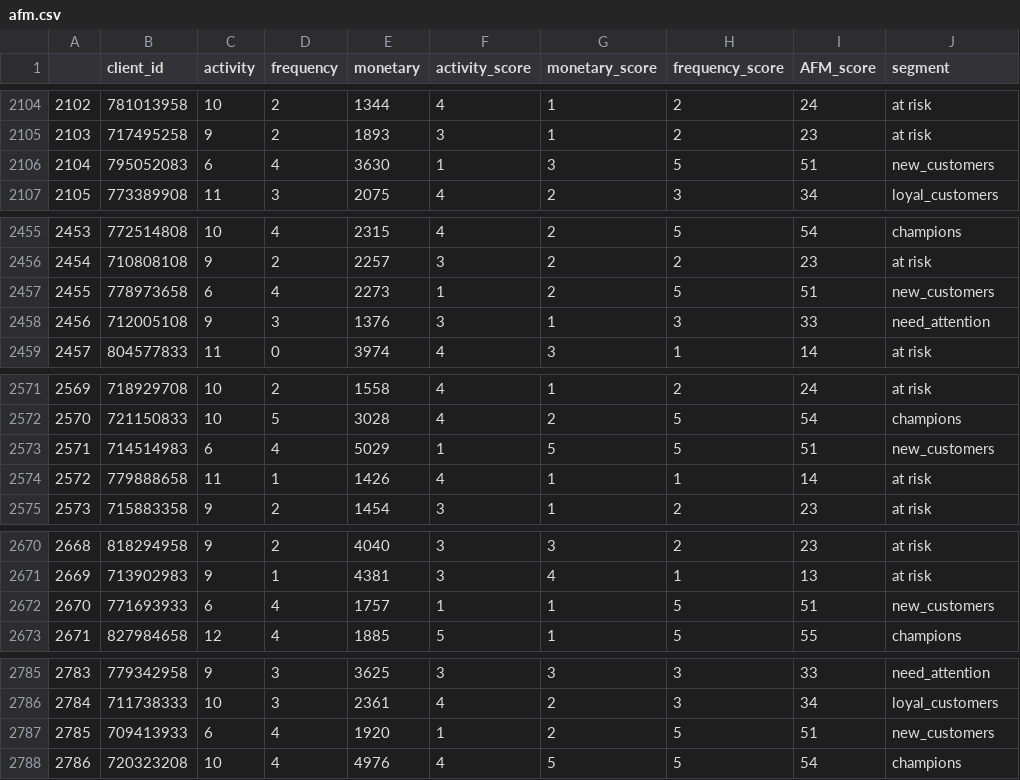
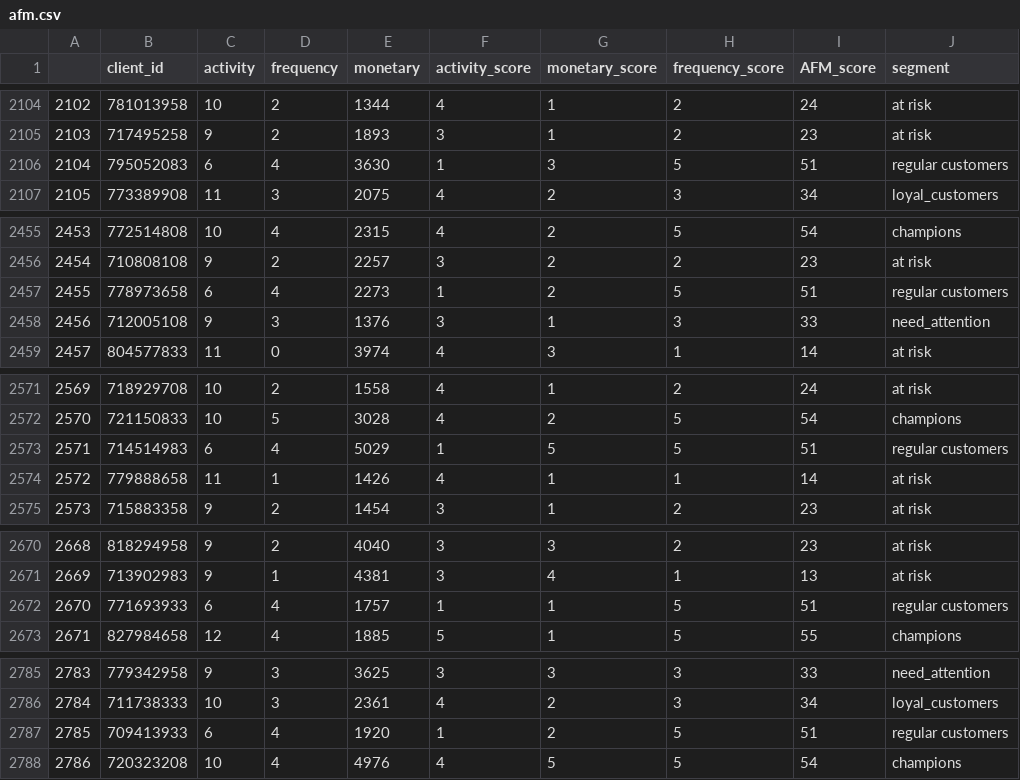
Before and after one commit to melisnv/churn-ml-capstone-project, a CSV file: afm.csv, drawn as a sheet; only a part is shown, gaps mark what is left out; the diff covers the shown part only.

Commit message:
adding customer segmentation

```diff
--- a/afm.csv
+++ b/afm.csv
@@ -2105,3 +2105,3 @@
 2103,717495258,9,2,1893,3,1,2,23,at risk
-2104,795052083,6,4,3630,1,3,5,51,new_customers
+2104,795052083,6,4,3630,1,3,5,51,regular customers
 2105,773389908,11,3,2075,4,2,3,34,loyal_customers
@@ -2456,3 +2456,3 @@
 2454,710808108,9,2,2257,3,2,2,23,at risk
-2455,778973658,6,4,2273,1,2,5,51,new_customers
+2455,778973658,6,4,2273,1,2,5,51,regular customers
 2456,712005108,9,3,1376,3,1,3,33,need_attention
@@ -2572,3 +2572,3 @@
 2570,721150833,10,5,3028,4,2,5,54,champions
-2571,714514983,6,4,5029,1,5,5,51,new_customers
+2571,714514983,6,4,5029,1,5,5,51,regular customers
 2572,779888658,11,1,1426,4,1,1,14,at risk
@@ -2671,3 +2671,3 @@
 2669,713902983,9,1,4381,3,4,1,13,at risk
-2670,771693933,6,4,1757,1,1,5,51,new_customers
+2670,771693933,6,4,1757,1,1,5,51,regular customers
 2671,827984658,12,4,1885,5,1,5,55,champions
@@ -2786,3 +2786,3 @@
 2784,711738333,10,3,2361,4,2,3,34,loyal_customers
-2785,709413933,6,4,1920,1,2,5,51,new_customers
+2785,709413933,6,4,1920,1,2,5,51,regular customers
 2786,720323208,10,4,4976,4,5,5,54,champions
```
Also changed, not shown: 20 edited cells elsewhere in this file, 2 other files.
